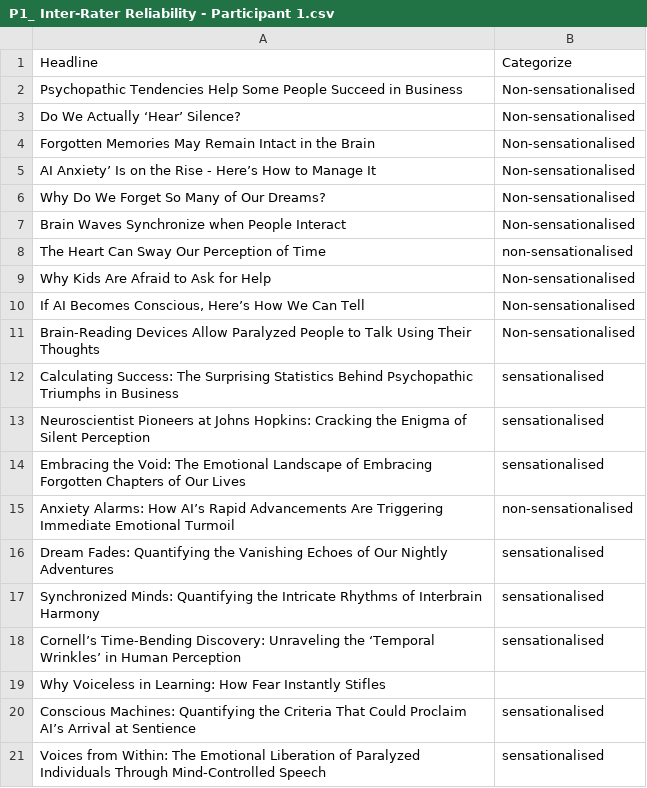
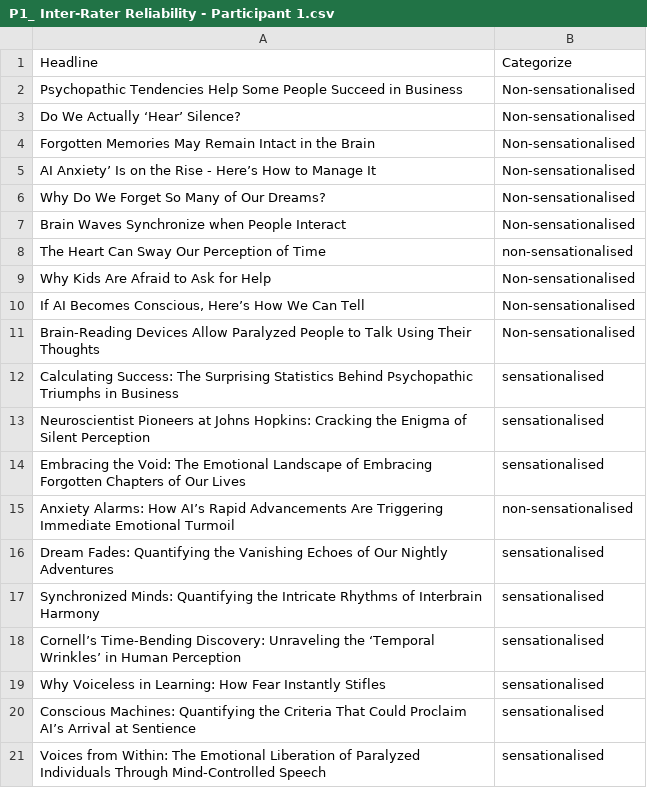
Before and after one commit to sifat-e-noor/Experiement_in_Cognitive_Science, a CSV file: P1_ Inter-Rater Reliability - Participant 1.csv, drawn as a sheet.

Commit message:
Initial commit

```diff
--- a/P1_ Inter-Rater Reliability - Participant 1.csv
+++ b/P1_ Inter-Rater Reliability - Participant 1.csv
@@ -18,3 +18,3 @@ Synchronized Minds: Quantifying the Intricate Rhythms of Interbrain Harmony,sens
 Cornell’s Time-Bending Discovery: Unraveling the ‘Temporal Wrinkles’ in Human Perception,sensationalised
-Why Voiceless in Learning: How Fear Instantly Stifles,
+Why Voiceless in Learning: How Fear Instantly Stifles,sensationalised
 Conscious Machines: Quantifying the Criteria That Could Proclaim AI’s Arrival at Sentience,sensationalised
```
